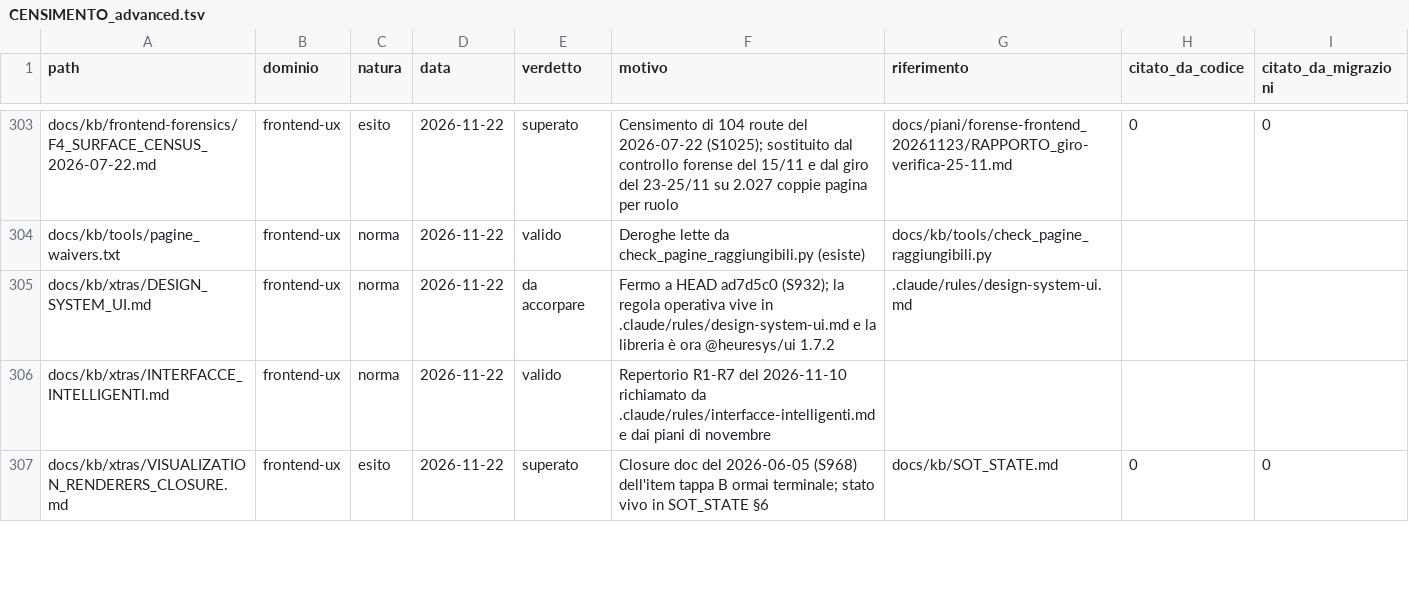
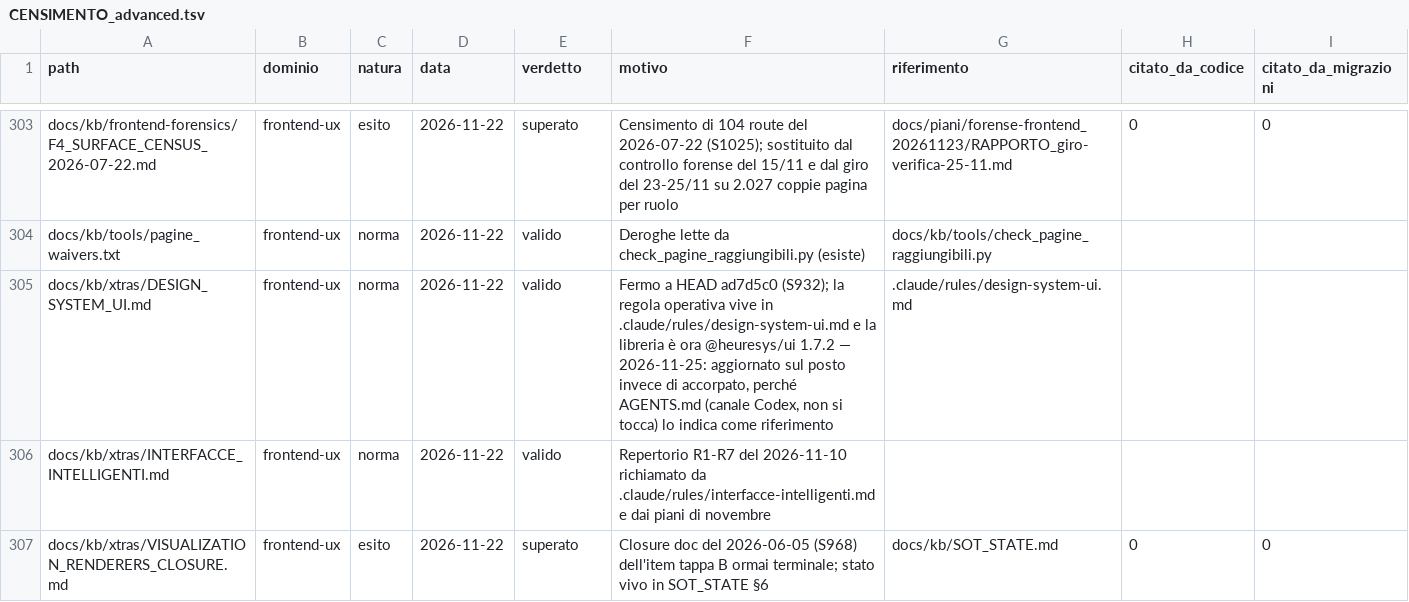
Before and after one commit to Spen-Zosky/heuresys-advanced, a TSV file: docs/piani/riordino-documentazione_20261125/CENSIMENTO_advanced.tsv, drawn as a sheet; only a part is shown, gaps mark what is left out.

```diff
--- a/docs/piani/riordino-documentazione_20261125/CENSIMENTO_advanced.tsv
+++ b/docs/piani/riordino-documentazione_20261125/CENSIMENTO_advanced.tsv
@@ -304,3 +304,3 @@ docs/kb/frontend-forensics/F4_SURFACE_CENSUS_2026-07-22.md	frontend-ux	esito	202
 docs/kb/tools/pagine_waivers.txt	frontend-ux	norma	2026-11-22	valido	Deroghe lette da check_pagine_raggiungibili.py (esiste)	docs/kb/tools/check_pagine_raggiungibili.py		
-docs/kb/xtras/DESIGN_SYSTEM_UI.md	frontend-ux	norma	2026-11-22	da accorpare	Fermo a HEAD ad7d5c0 (S932); la regola operativa vive in .claude/rules/design-system-ui.md e la libreria è ora @heuresys/ui 1.7.2	.claude/rules/design-system-ui.md		
+docs/kb/xtras/DESIGN_SYSTEM_UI.md	frontend-ux	norma	2026-11-22	valido	Fermo a HEAD ad7d5c0 (S932); la regola operativa vive in .claude/rules/design-system-ui.md e la libreria è ora @heuresys/ui 1.7.2 — 2026-11-25: aggiornato sul posto invece di accorpato, perché AGENTS.md (canale Codex, non si tocca) lo indica come riferimento	.claude/rules/design-system-ui.md		
 docs/kb/xtras/INTERFACCE_INTELLIGENTI.md	frontend-ux	norma	2026-11-22	valido	Repertorio R1-R7 del 2026-11-10 richiamato da .claude/rules/interfacce-intelligenti.md e dai piani di novembre			
```
Also changed, not shown: docs/piani/riordino-documentazione_20261125/REGISTRO_RITIRI.tsv, 36 other files.
